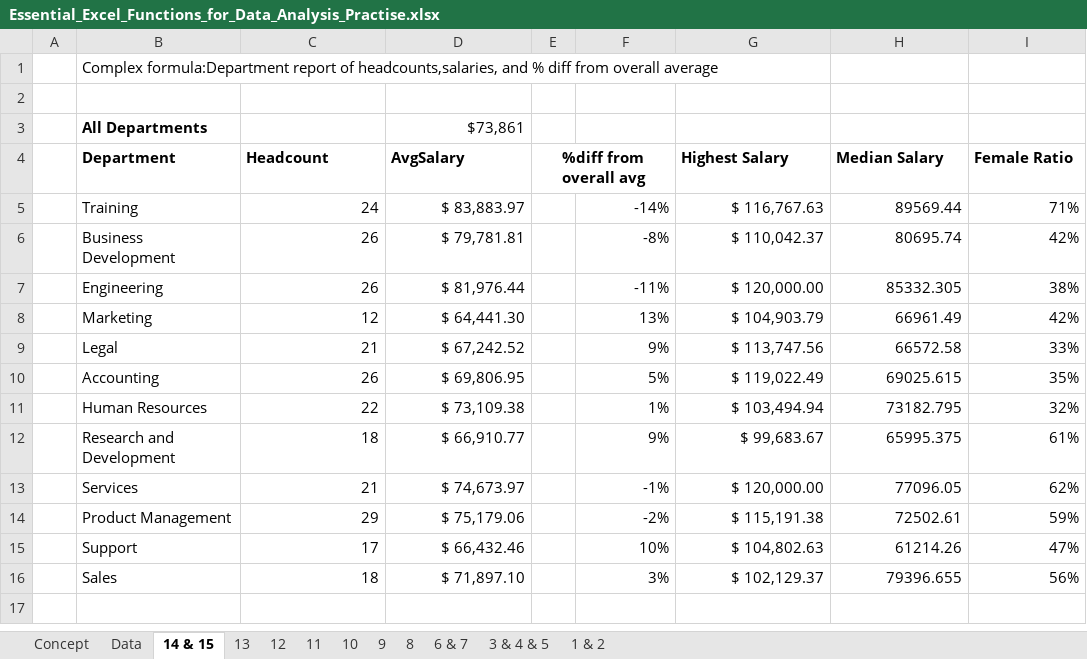
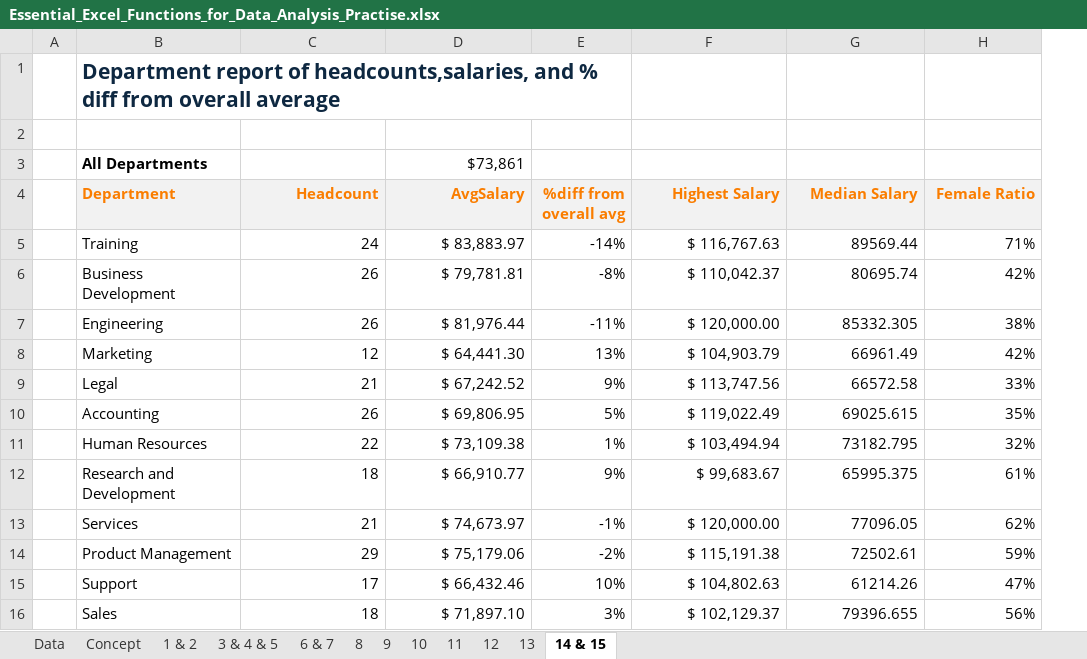
Before and after one commit to iampuskar/ExcelProject-Excel_Advance_Functions, an Excel workbook: Essential_Excel_Functions_for_Data_Analysis_Practise.xlsx, sheet 14 & 15, drawn as a sheet; values as stored, in another font and other column widths than the file's, no borders; charts and pictures and conditional formats not drawn; removed rows and columns are numbered as before the commit, all else as after; the diff names each change by its address in the sheet, - before the commit and + after, or states it on an @@ line.

Commit message:
Update Essential_Excel_Functions_for_Data_Analysis_Practise.xlsx

```diff
--- a/Essential_Excel_Functions_for_Data_Analysis_Practise.xlsx (sheet 14 & 15)
+++ b/Essential_Excel_Functions_for_Data_Analysis_Practise.xlsx (sheet 14 & 15)
@@ sheet tab order changed: Data | Concept | 1 & 2 | 3 & 4 & 5 | 6 & 7 | 8 | 9 | 10 | 11 | 12 | 13 | 14 & 15 @@
-column E (%diff from overall avg), empty
-B1 (Department): Complex formula:Department report of…
+B1 (Department): Department report of…
@@ B1 bold: off → on, text colour: black → #0E2841, text size: larger @@
+B1:E1 merged
@@ B4:D4 fill: none → #F2F2F2, text colour: black → #FA7D00 @@
-C4:D4 alignment: left
+C4:D4 alignment: right
-E4: (empty)
+E4: %diff from overall avg
-E4:H4 fill: none
+E4:H4 fill: #F2F2F2
@@ F4:H4 text colour: black → #FA7D00, alignment: left → right @@
```
Also changed, not shown: sheet 3 & 4 & 5, sheet 1 & 2, sheet 6 & 7, sheet 9, sheet 10, sheet 8, 4 more sheets, formulas that keep their value, charts or pictures.
